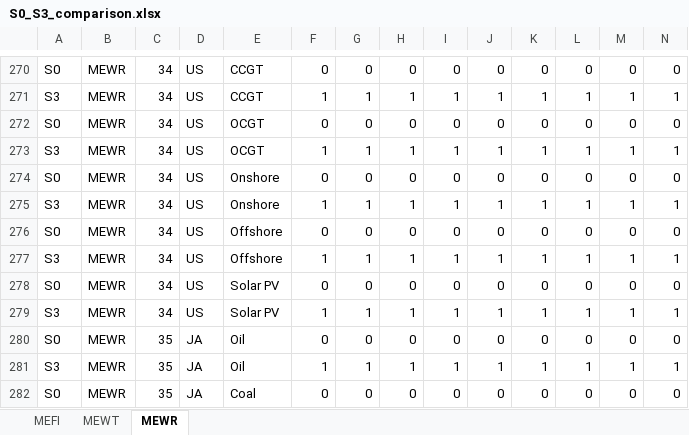
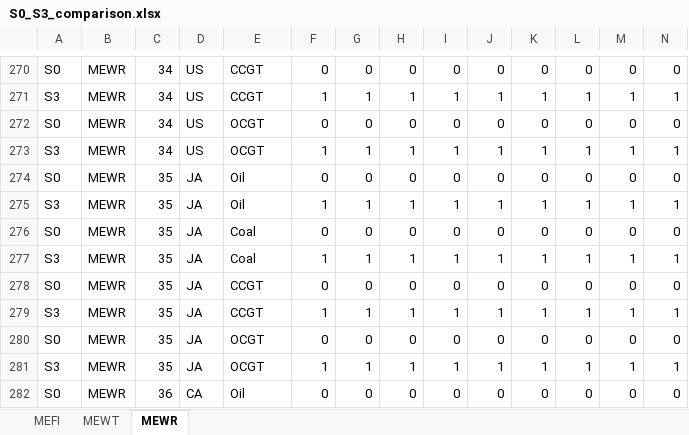
Before and after one commit to cpmodel/FTT_StandAlone, an Excel workbook: Emulation/data/comparisons/S0_S3_comparison.xlsx, sheet MEWR, drawn as a sheet; only a part is shown, gaps mark what is left out; the shorter side is filled out with more unchanged rows; values as stored, in another font and other column widths than the file's, no borders; rows hold the shown columns only; the diff names each change by its address in the sheet, - before the commit and + after, or states it on an @@ line.

```diff
--- a/Emulation/data/comparisons/S0_S3_comparison.xlsx (sheet MEWR)
+++ b/Emulation/data/comparisons/S0_S3_comparison.xlsx (sheet MEWR)
-row 274: S0 | MEWR | 34 | US | Onshore | 0 | 0 | 0 | 0 | 0 | 0 | 0 | 0 | 0
-row 275: S3 | MEWR | 34 | US | Onshore | 1 | 1 | 1 | 1 | 1 | 1 | 1 | 1 | 1
-row 276: S0 | MEWR | 34 | US | Offshore | 0 | 0 | 0 | 0 | 0 | 0 | 0 | 0 | 0
-row 277: S3 | MEWR | 34 | US | Offshore | 1 | 1 | 1 | 1 | 1 | 1 | 1 | 1 | 1
-row 278: S0 | MEWR | 34 | US | Solar PV | 0 | 0 | 0 | 0 | 0 | 0 | 0 | 0 | 0
-row 279: S3 | MEWR | 34 | US | Solar PV | 1 | 1 | 1 | 1 | 1 | 1 | 1 | 1 | 1
```
Also changed, not shown: 3 other files.
